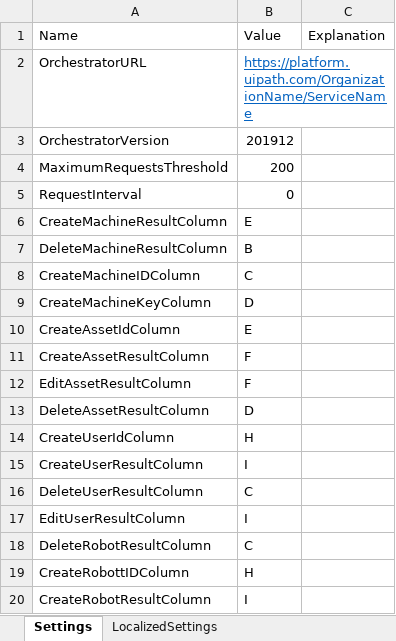
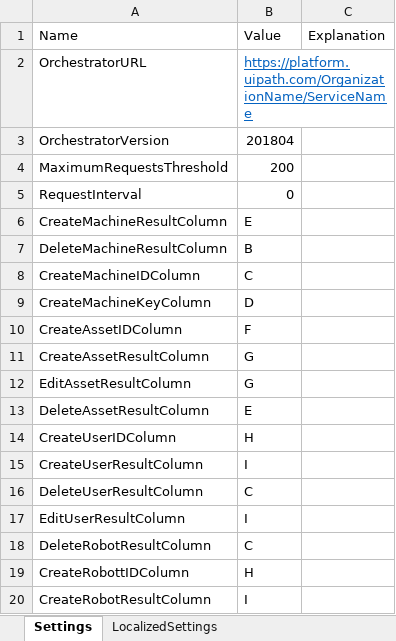
Before and after one commit to UiPath-Services/OrchestratorManager, an Excel workbook: Config/Config.xlsx, sheet Settings, drawn as a sheet; values as stored, in another font and other column widths than the file's, no borders; table styles not drawn; removed rows and columns are numbered as before the commit, all else as after; the diff names each change by its address in the sheet, - before the commit and + after, or states it on an @@ line.

```diff
--- a/Config/Config.xlsx (sheet Settings)
+++ b/Config/Config.xlsx (sheet Settings)
-B3: 201912
+B3: 201804
-row 10: CreateAssetIdColumn | E
+row 10: CreateAssetIDColumn | F
-B11:B12: F
+B11:B12: G
-B13: D
+B13: E
-A14: CreateUserIdColumn
+A14: CreateUserIDColumn
```
Also changed, not shown: sheet LocalizedSettings, Config/EN/Assets.xlsx, Config/JA/アセット.xlsx, 10 other files.
